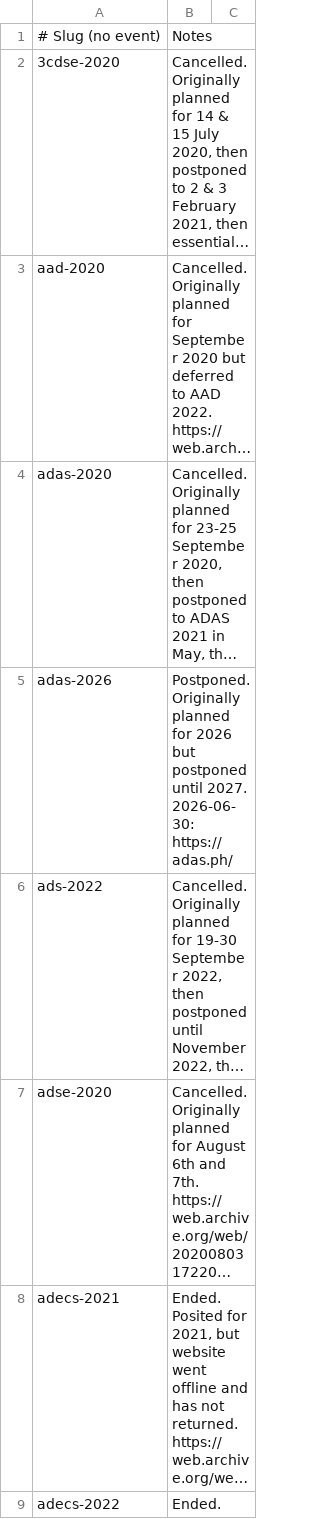
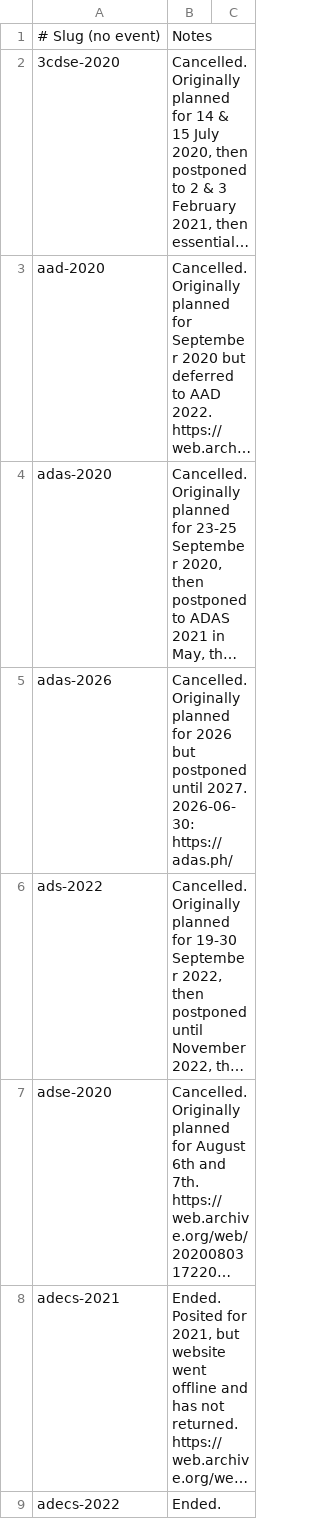
Before and after one commit to caatdata/arms-and-security-fair-exhibitors, a CSV file: ignore.csv, drawn as a sheet; only a part is shown; long unchanged cells end in …; the diff covers the shown part only; the diff names each change by its address in the sheet, - before the commit and + after, or states it on an @@ line.

```diff
--- a/ignore.csv
+++ b/ignore.csv
-B5: Postponed. Originally planned…
+B5: Cancelled. Originally planned…
```
Also changed, not shown: 1 added row elsewhere in this file.
